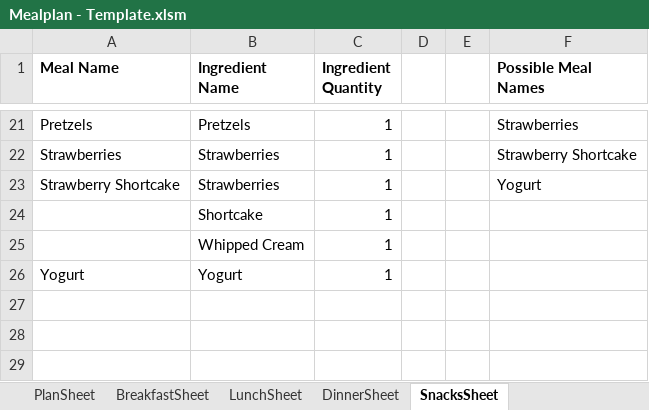
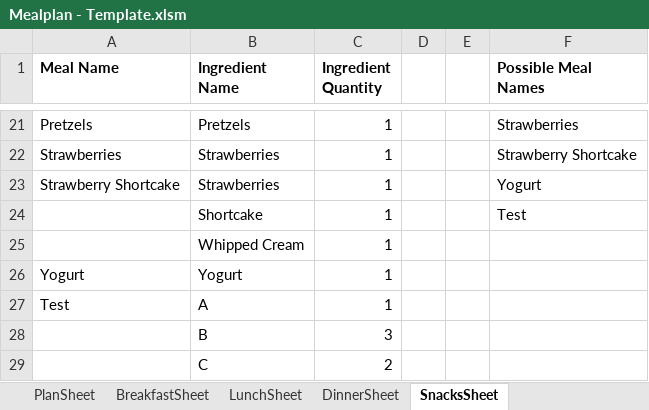
Before and after one commit to RaymondWise/Excel-Weekly-Meal-Plan-Shopping-List-Generator, an Excel workbook: Mealplan - Template.xlsm, sheet SnacksSheet, drawn as a sheet; only a part is shown, gaps mark what is left out; values as stored, in another font and other column widths than the file's, no borders; the diff names each change by its address in the sheet, - before the commit and + after, or states it on an @@ line.

Commit message:
Add files via upload

```diff
--- a/Mealplan - Template.xlsm (sheet SnacksSheet)
+++ b/Mealplan - Template.xlsm (sheet SnacksSheet)
-F24 (Possible Meal Names): (empty)
+F24 (Possible Meal Names): Test
+row 27: Test | A | 1
+row 28:  | B | 3
+row 29:  | C | 2
```
